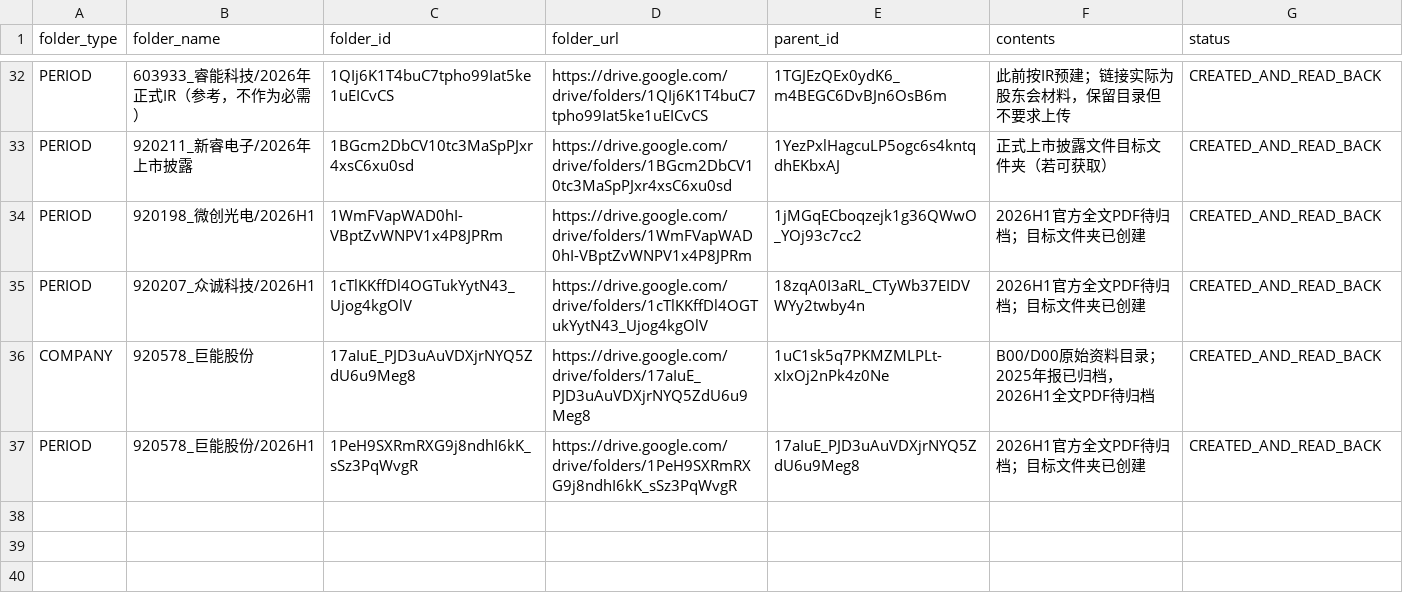
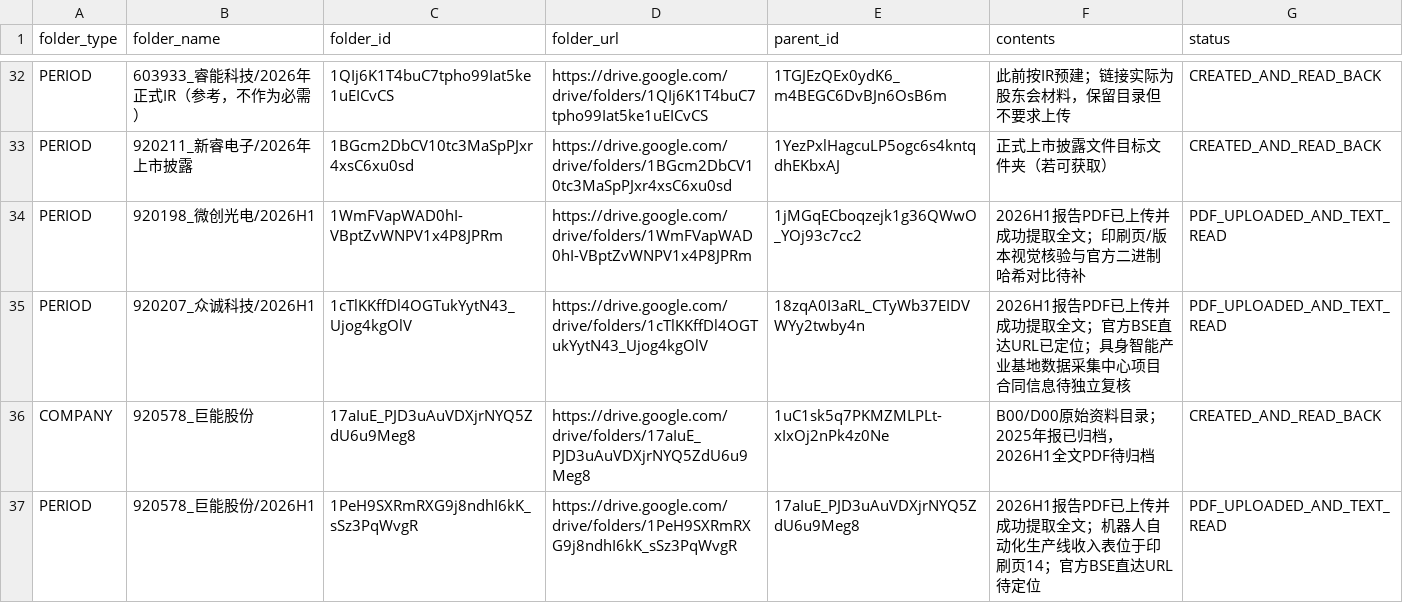
Before and after one commit to qiangzhuangmeili-ui/robotics-inflection-research, a CSV file: data/drive_folders.csv, drawn as a sheet; only a part is shown, gaps mark what is left out.

Commit message:
Update Drive folder index after PDF readback

```diff
--- a/data/drive_folders.csv
+++ b/data/drive_folders.csv
@@ -33,5 +33,5 @@ PERIOD,603933_睿能科技/2026年正式IR（参考，不作为必需）,1QIj6K1
 PERIOD,920211_新睿电子/2026年上市披露,1BGcm2DbCV10tc3MaSpPJxr4xsC6xu0sd,https://drive.google.com/drive/folders/1BGcm2DbCV10tc3MaSpPJxr4xsC6xu0sd,1YezPxlHagcuLP5ogc6s4kntqdhEKbxAJ,正式上市披露文件目标文件夹（若可获取）,CREATED_AND_READ_BACK
-PERIOD,920198_微创光电/2026H1,1WmFVapWAD0hI-VBptZvWNPV1x4P8JPRm,https://drive.google.com/drive/folders/1WmFVapWAD0hI-VBptZvWNPV1x4P8JPRm,1jMGqECboqzejk1g36QWwO_YOj93c7cc2,2026H1官方全文PDF待归档；目标文件夹已创建,CREATED_AND_READ_BACK
-PERIOD,920207_众诚科技/2026H1,1cTlKKffDl4OGTukYytN43_Ujog4kgOlV,https://drive.google.com/drive/folders/1cTlKKffDl4OGTukYytN43_Ujog4kgOlV,18zqA0I3aRL_CTyWb37EIDVWYy2twby4n,2026H1官方全文PDF待归档；目标文件夹已创建,CREATED_AND_READ_BACK
+PERIOD,920198_微创光电/2026H1,1WmFVapWAD0hI-VBptZvWNPV1x4P8JPRm,https://drive.google.com/drive/folders/1WmFVapWAD0hI-VBptZvWNPV1x4P8JPRm,1jMGqECboqzejk1g36QWwO_YOj93c7cc2,2026H1报告PDF已上传并成功提取全文；印刷页/版本视觉核验与官方二进制哈希对比待补,PDF_UPLOADED_AND_TEXT_READ
+PERIOD,920207_众诚科技/2026H1,1cTlKKffDl4OGTukYytN43_Ujog4kgOlV,https://drive.google.com/drive/folders/1cTlKKffDl4OGTukYytN43_Ujog4kgOlV,18zqA0I3aRL_CTyWb37EIDVWYy2twby4n,2026H1报告PDF已上传并成功提取全文；官方BSE直达URL已定位；具身智能产业基地数据采集中心项目合同信息待独立复核,PDF_UPLOADED_AND_TEXT_READ
 COMPANY,920578_巨能股份,17aIuE_PJD3uAuVDXjrNYQ5ZdU6u9Meg8,https://drive.google.com/drive/folders/17aIuE_PJD3uAuVDXjrNYQ5ZdU6u9Meg8,1uC1sk5q7PKMZMLPLt-xIxOj2nPk4z0Ne,B00/D00原始资料目录；2025年报已归档，2026H1全文PDF待归档,CREATED_AND_READ_BACK
-PERIOD,920578_巨能股份/2026H1,1PeH9SXRmRXG9j8ndhI6kK_sSz3PqWvgR,https://drive.google.com/drive/folders/1PeH9SXRmRXG9j8ndhI6kK_sSz3PqWvgR,17aIuE_PJD3uAuVDXjrNYQ5ZdU6u9Meg8,2026H1官方全文PDF待归档；目标文件夹已创建,CREATED_AND_READ_BACK
+PERIOD,920578_巨能股份/2026H1,1PeH9SXRmRXG9j8ndhI6kK_sSz3PqWvgR,https://drive.google.com/drive/folders/1PeH9SXRmRXG9j8ndhI6kK_sSz3PqWvgR,17aIuE_PJD3uAuVDXjrNYQ5ZdU6u9Meg8,2026H1报告PDF已上传并成功提取全文；机器人自动化生产线收入表位于印刷页14；官方BSE直达URL待定位,PDF_UPLOADED_AND_TEXT_READ
```
